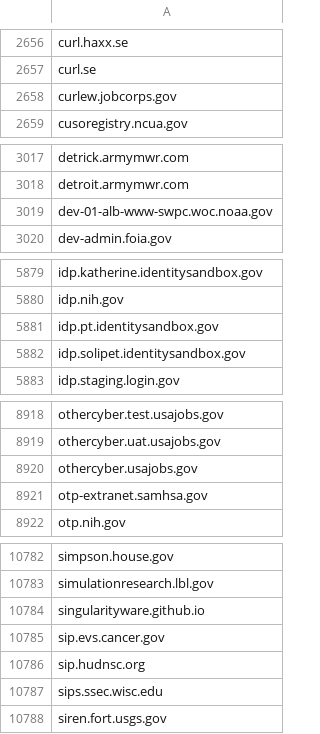
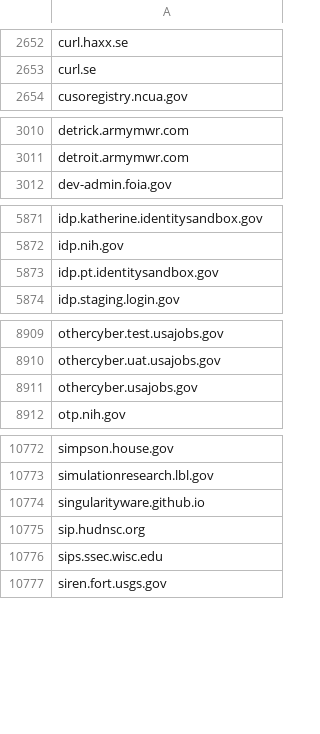
Before and after one commit to GSA/federal-website-index, a CSV file: data/source-lists/hyperlink_domains.csv, drawn as a sheet; only a part is shown, gaps mark what is left out; removed rows and columns are numbered as before the commit, all else as after; the diff covers the shown part only; the diff names each change by its address in the sheet, - before the commit and + after, or states it on an @@ line.

```diff
--- a/data/source-lists/hyperlink_domains.csv
+++ b/data/source-lists/hyperlink_domains.csv
-row 2658: curlew.jobcorps.gov
-row 3019: dev-01-alb-www-swpc.woc.noaa.gov
-row 5882: idp.solipet.identitysandbox.gov
-row 8921: otp-extranet.samhsa.gov
-row 10785: sip.evs.cancer.gov
```
Also changed, not shown: 4 added rows and 7 removed rows elsewhere in this file.
